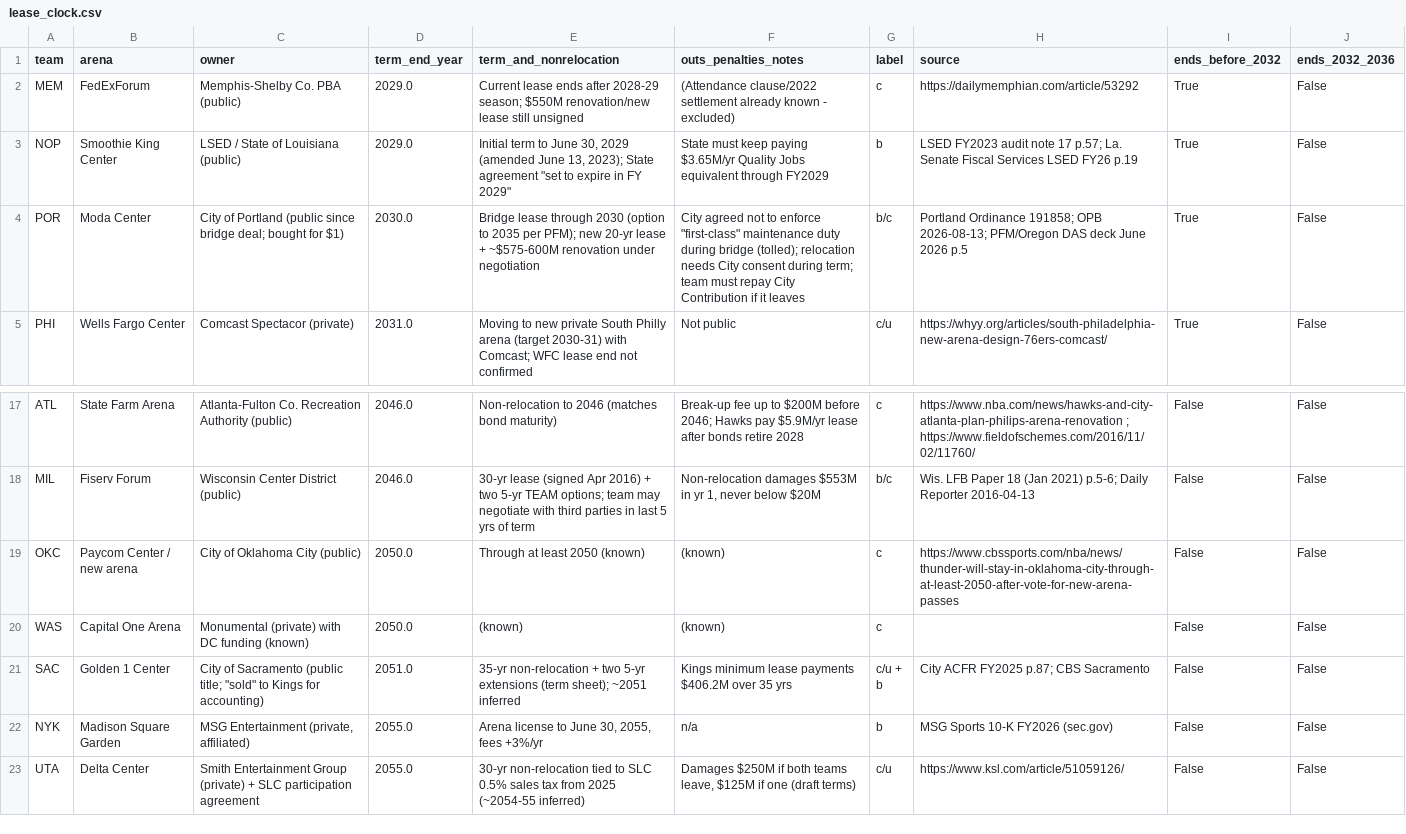
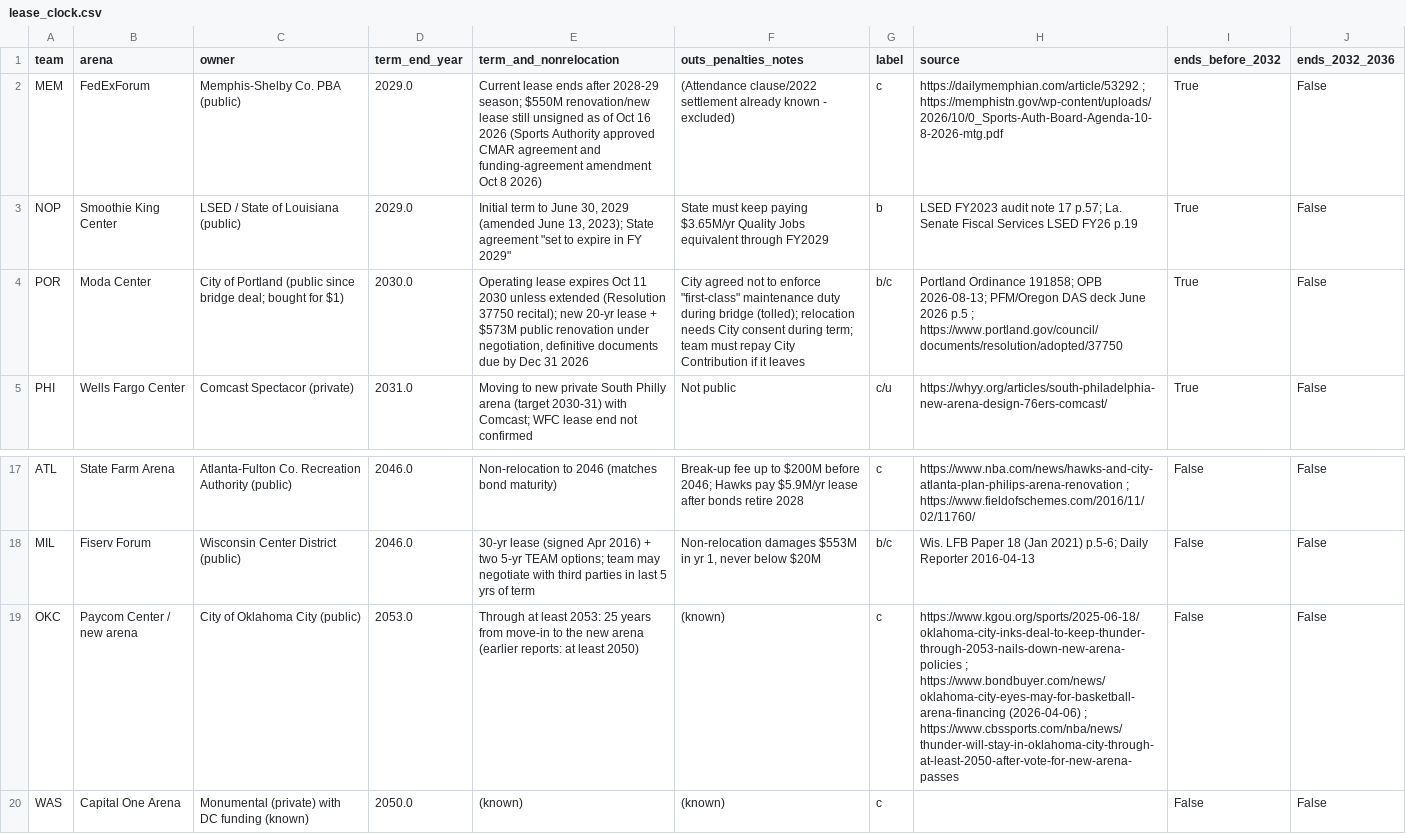
Before and after one commit to realvivek/NBA-Arena-Funding, a CSV file: data/authorities/lease_clock.csv, drawn as a sheet; only a part is shown, gaps mark what is left out; the shorter side is filled out with more unchanged rows; the diff names each change by its address in the sheet, - before the commit and + after, or states it on an @@ line.

Commit message:
Pending deals brought up to date: Oklahoma City 2025 bond projects, Portland term sheet split, San Antonio land deal, Memphis Sports Authority actions; totals read from the data

```diff
--- a/data/authorities/lease_clock.csv
+++ b/data/authorities/lease_clock.csv
-E2 (term_and_nonrelocation): …still unsigned
+E2 (term_and_nonrelocation): …still unsigned as of Oct 16 2026 (Sports Authority approved CMAR agreement and funding-agreement amendment Oct 8 2026)
-H2 (source): https://dailymemphian.com/article/53292
+H2 (source): https://dailymemphian.com/article/53292 ; https://memphistn.gov/wp-content/uploads/2026/10/0_Sports-Auth-Board-Agenda-10-8-2026-mtg.pdf
-E4 (term_and_nonrelocation): Bridge lease through 2030 (option to 2035 per PFM); new 20-yr lease + ~$575-600M renovation under negotiation
+E4 (term_and_nonrelocation): Operating lease expires Oct 11 2030 unless extended (Resolution 37750 recital); new 20-yr lease + $573M public renovation under negotiation, definitive documents due by Dec 31 2026
-H4 (source): …2026 p.5
+H4 (source): …2026 p.5 ; https://www.portland.gov/council/documents/resolution/adopted/37750
-D19 (term_end_year): 2050.0
+D19 (term_end_year): 2053.0
-E19 (term_and_nonrelocation): …at least 2050 (known)
+E19 (term_and_nonrelocation): …at least 2053: 25 years from move-in to the new arena (earlier reports: at least 2050)
-H19 (source): https://www.cbssports.com/nba/news/thunder-will-stay-in-oklahoma-city-through-at-least-2050-after-vote-for-new-arena-passes
+H19 (source): https://www.kgou.org/sports/2025-06-18/oklahoma-city-inks-deal-to-keep-thunder-through-2053-nails-down-new-arena-policies ; https://www.bondbuyer.com/news/oklahoma-city-eyes-may-for-basketball-arena-financing (2026-04-06) ; https://www.cbssports.com/nba/news/thunder-will-stay-in-oklahoma-city-through-at-least-2050-after-vote-for-new-arena-passes
```
Also changed, not shown: 8 other files.
